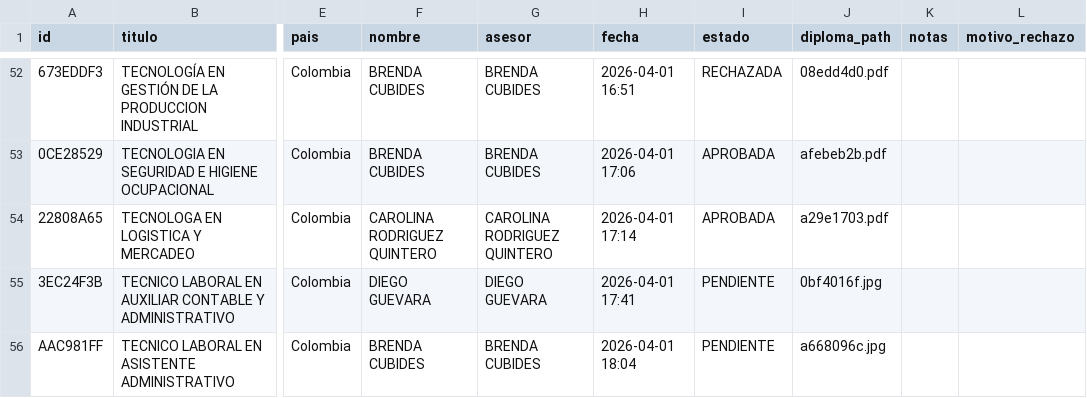
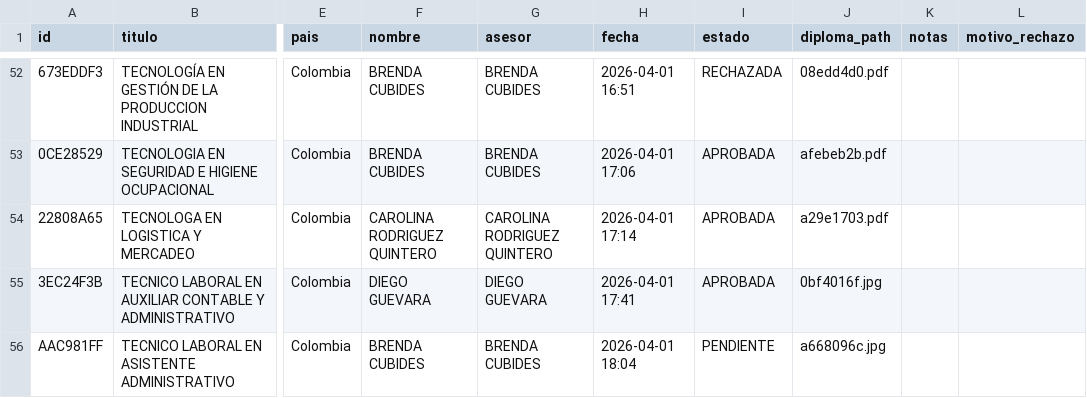
Before and after one commit to usanjosedocumentos-svg/validatitulos, a CSV file: solicitudes_pendientes.csv, drawn as a sheet; only a part is shown, gaps mark what is left out; the diff names each change by its address in the sheet, - before the commit and + after, or states it on an @@ line.

Commit message:
Update 3EC24F3B: APROBADA

```diff
--- a/solicitudes_pendientes.csv
+++ b/solicitudes_pendientes.csv
-I55 (estado): PENDIENTE
+I55 (estado): APROBADA
```
